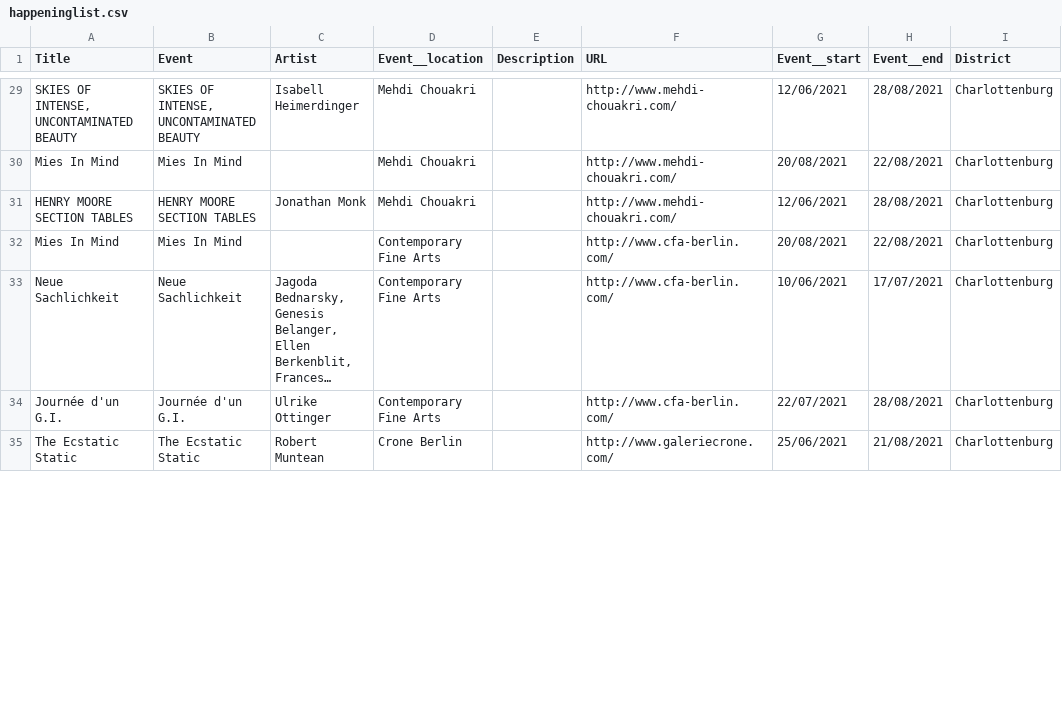
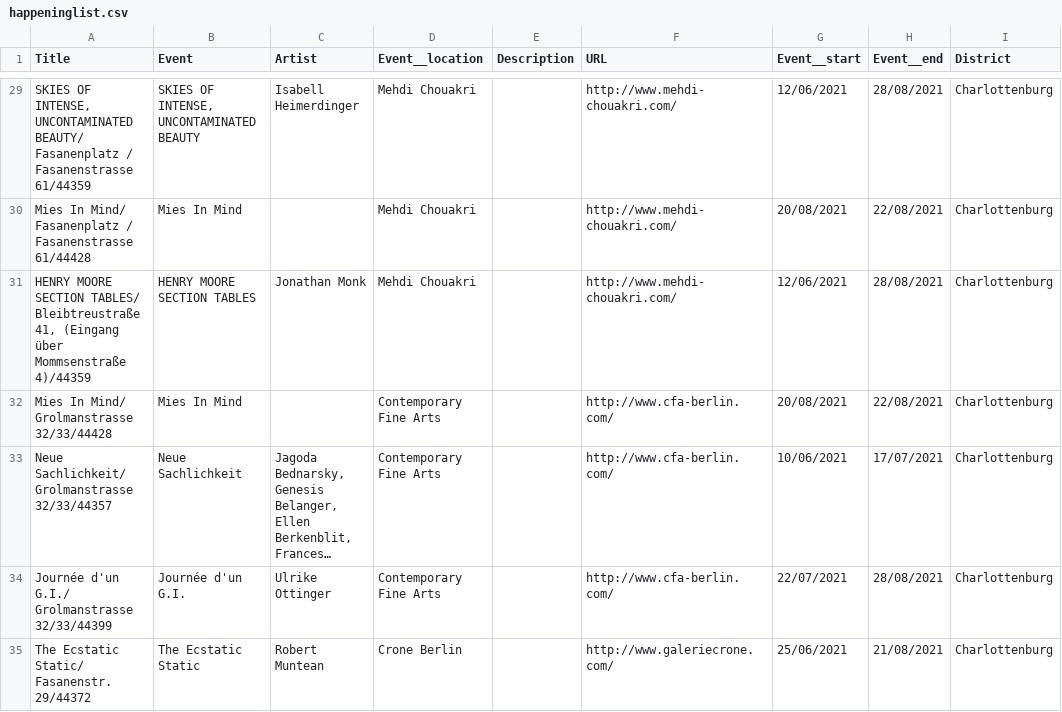
Before and after one commit to chishaokao/happening.berlin, a CSV file: csv/happeninglist.csv, drawn as a sheet; only a part is shown, gaps mark what is left out; long unchanged cells end in …; the diff covers the shown part only; the diff names each change by its address in the sheet, - before the commit and + after, or states it on an @@ line.

```diff
--- a/csv/happeninglist.csv
+++ b/csv/happeninglist.csv
-A29 (Title): …INTENSE, UNCONTAMINATED BEAUTY
+A29 (Title): …INTENSE, UNCONTAMINATED BEAUTY/ Fasanenplatz / Fasanenstrasse 61/44359
-A30 (Title): Mies In Mind
+A30 (Title): Mies In Mind/ Fasanenplatz / Fasanenstrasse 61/44428
-A31 (Title): …MOORE SECTION TABLES
+A31 (Title): …MOORE SECTION TABLES/ Bleibtreustraße 41, (Eingang über Mommsenstraße 4)/44359
-A32 (Title): Mies In Mind
+A32 (Title): Mies In Mind/ Grolmanstrasse 32/33/44428
-A33 (Title): Neue Sachlichkeit
+A33 (Title): Neue Sachlichkeit/ Grolmanstrasse 32/33/44357
-A34 (Title): Journée d'un G.I.
+A34 (Title): Journée d'un G.I./ Grolmanstrasse 32/33/44399
-A35 (Title): The Ecstatic Static
+A35 (Title): The Ecstatic Static/ Fasanenstr. 29/44372
```
Also changed, not shown: 96 edited cells elsewhere in this file, 2 other files.
